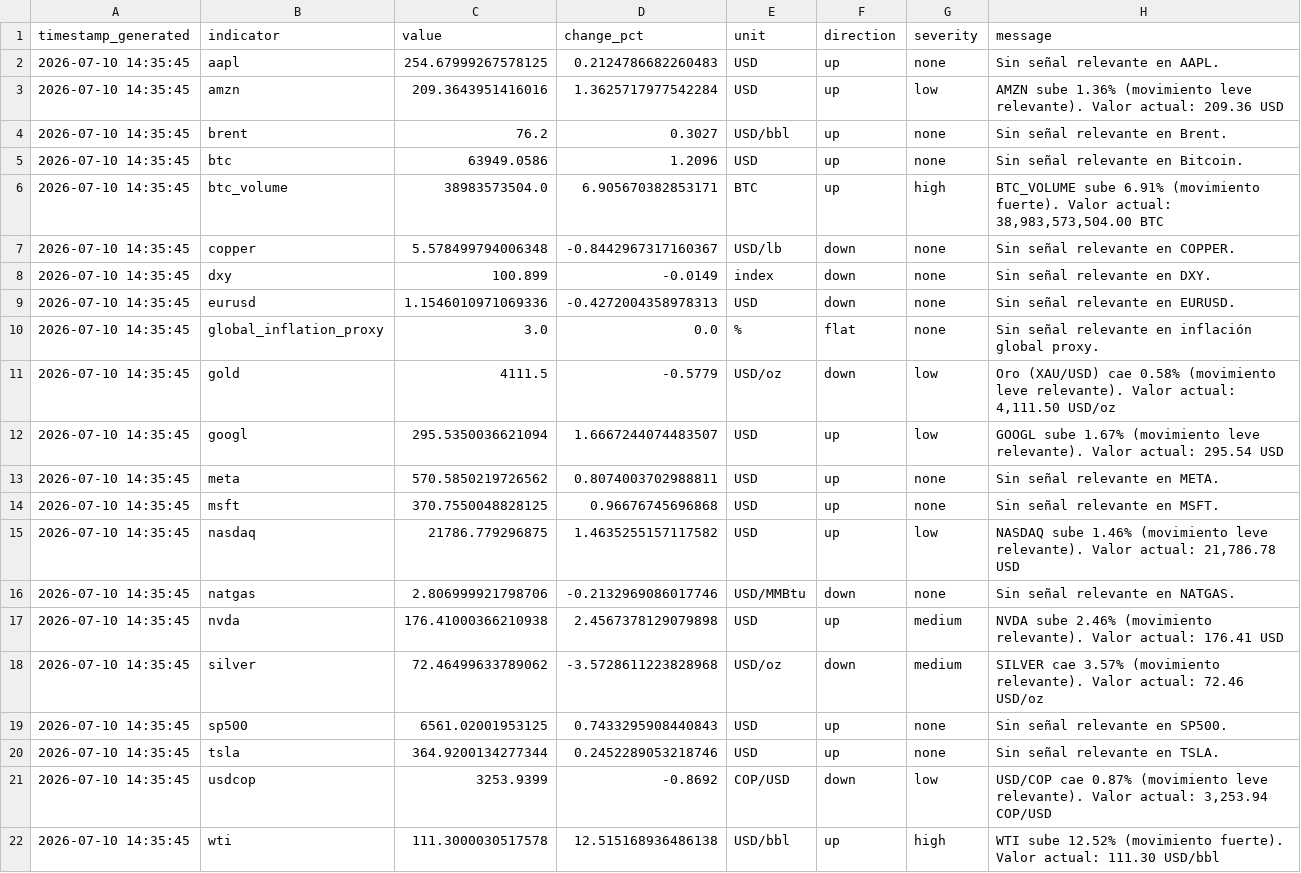
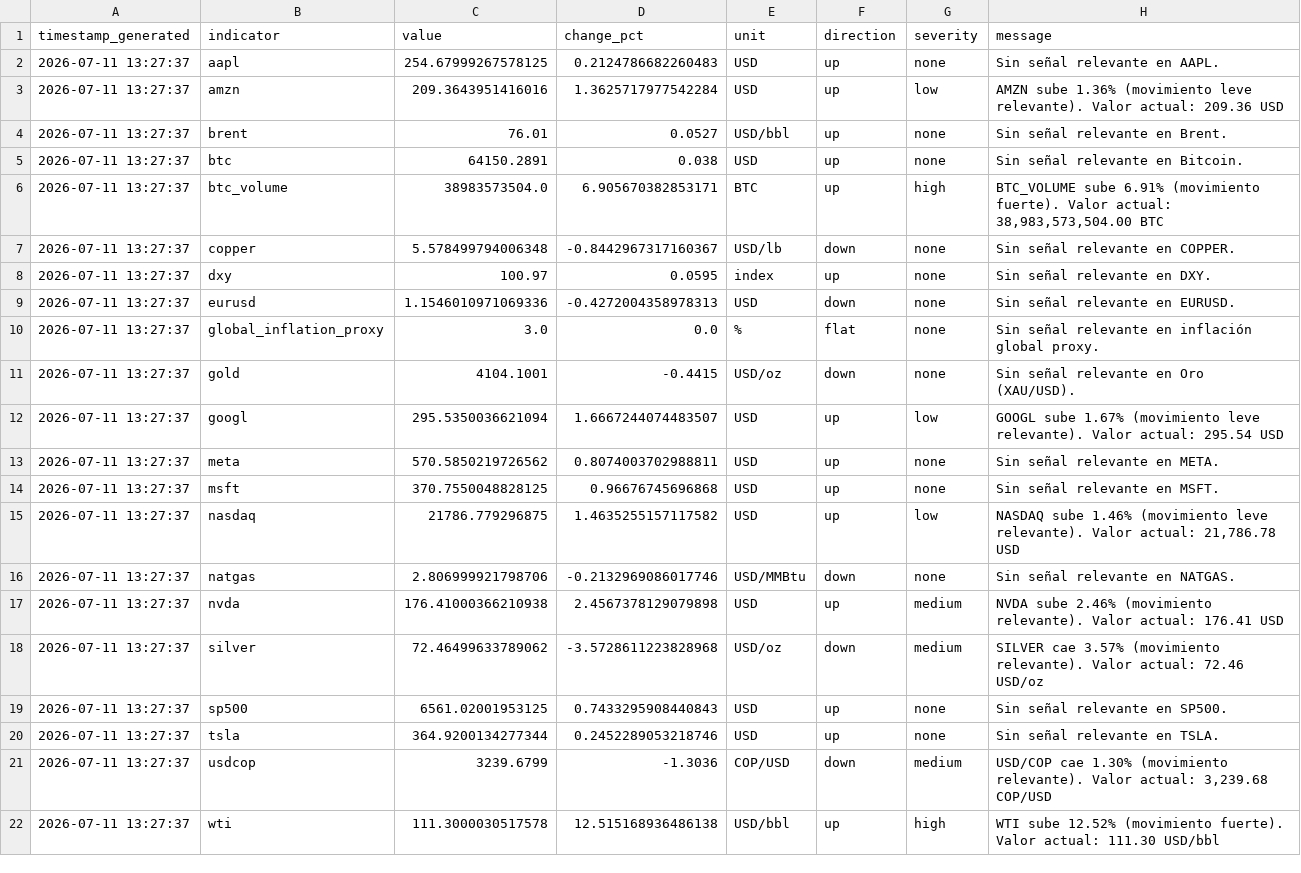
Before and after one commit to juanjo-geo/financial-agent, a CSV file: data/signals/latest_signals.csv, drawn as a sheet.

```diff
--- a/data/signals/latest_signals.csv
+++ b/data/signals/latest_signals.csv
@@ -1,22 +1,22 @@
 timestamp_generated,indicator,value,change_pct,unit,direction,severity,message
-2026-07-10 14:35:45,aapl,254.67999267578125,0.2124786682260483,USD,up,none,Sin señal relevante en AAPL.
-2026-07-10 14:35:45,amzn,209.3643951416016,1.3625717977542284,USD,up,low,AMZN sube 1.36% (movimiento leve relevante). Valor actual: 209.36 USD
-2026-07-10 14:35:45,brent,76.2,0.3027,USD/bbl,up,none,Sin señal relevante en Brent.
-2026-07-10 14:35:45,btc,63949.0586,1.2096,USD,up,none,Sin señal relevante en Bitcoin.
-2026-07-10 14:35:45,btc_volume,38983573504.0,6.905670382853171,BTC,up,high,"BTC_VOLUME sube 6.91% (movimiento fuerte). Valor actual: 38,983,573,504.00 BTC"
-2026-07-10 14:35:45,copper,5.578499794006348,-0.8442967317160367,USD/lb,down,none,Sin señal relevante en COPPER.
-2026-07-10 14:35:45,dxy,100.899,-0.0149,index,down,none,Sin señal relevante en DXY.
-2026-07-10 14:35:45,eurusd,1.1546010971069336,-0.4272004358978313,USD,down,none,Sin señal relevante en EURUSD.
-2026-07-10 14:35:45,global_inflation_proxy,3.0,0.0,%,flat,none,Sin señal relevante en inflación global proxy.
-2026-07-10 14:35:45,gold,4111.5,-0.5779,USD/oz,down,low,"Oro (XAU/USD) cae 0.58% (movimiento leve relevante). Valor actual: 4,111.50 USD/oz"
-2026-07-10 14:35:45,googl,295.5350036621094,1.6667244074483507,USD,up,low,GOOGL sube 1.67% (movimiento leve relevante). Valor actual: 295.54 USD
-2026-07-10 14:35:45,meta,570.5850219726562,0.8074003702988811,USD,up,none,Sin señal relevante en META.
-2026-07-10 14:35:45,msft,370.7550048828125,0.96676745696868,USD,up,none,Sin señal relevante en MSFT.
-2026-07-10 14:35:45,nasdaq,21786.779296875,1.4635255157117582,USD,up,low,"NASDAQ sube 1.46% (movimiento leve relevante). Valor actual: 21,786.78 USD"
-2026-07-10 14:35:45,natgas,2.806999921798706,-0.2132969086017746,USD/MMBtu,down,none,Sin señal relevante en NATGAS.
-2026-07-10 14:35:45,nvda,176.41000366210938,2.4567378129079898,USD,up,medium,NVDA sube 2.46% (movimiento relevante). Valor actual: 176.41 USD
-2026-07-10 14:35:45,silver,72.46499633789062,-3.5728611223828968,USD/oz,down,medium,SILVER cae 3.57% (movimiento relevante). Valor actual: 72.46 USD/oz
-2026-07-10 14:35:45,sp500,6561.02001953125,0.7433295908440843,USD,up,none,Sin señal relevante en SP500.
-2026-07-10 14:35:45,tsla,364.9200134277344,0.2452289053218746,USD,up,none,Sin señal relevante en TSLA.
-2026-07-10 14:35:45,usdcop,3253.9399,-0.8692,COP/USD,down,low,"USD/COP cae 0.87% (movimiento leve relevante). Valor actual: 3,253.94 COP/USD"
-2026-07-10 14:35:45,wti,111.3000030517578,12.515168936486138,USD/bbl,up,high,WTI sube 12.52% (movimiento fuerte). Valor actual: 111.30 USD/bbl
+2026-07-11 13:27:37,aapl,254.67999267578125,0.2124786682260483,USD,up,none,Sin señal relevante en AAPL.
+2026-07-11 13:27:37,amzn,209.3643951416016,1.3625717977542284,USD,up,low,AMZN sube 1.36% (movimiento leve relevante). Valor actual: 209.36 USD
+2026-07-11 13:27:37,brent,76.01,0.0527,USD/bbl,up,none,Sin señal relevante en Brent.
+2026-07-11 13:27:37,btc,64150.2891,0.038,USD,up,none,Sin señal relevante en Bitcoin.
+2026-07-11 13:27:37,btc_volume,38983573504.0,6.905670382853171,BTC,up,high,"BTC_VOLUME sube 6.91% (movimiento fuerte). Valor actual: 38,983,573,504.00 BTC"
+2026-07-11 13:27:37,copper,5.578499794006348,-0.8442967317160367,USD/lb,down,none,Sin señal relevante en COPPER.
+2026-07-11 13:27:37,dxy,100.97,0.0595,index,up,none,Sin señal relevante en DXY.
+2026-07-11 13:27:37,eurusd,1.1546010971069336,-0.4272004358978313,USD,down,none,Sin señal relevante en EURUSD.
+2026-07-11 13:27:37,global_inflation_proxy,3.0,0.0,%,flat,none,Sin señal relevante en inflación global proxy.
+2026-07-11 13:27:37,gold,4104.1001,-0.4415,USD/oz,down,none,Sin señal relevante en Oro (XAU/USD).
+2026-07-11 13:27:37,googl,295.5350036621094,1.6667244074483507,USD,up,low,GOOGL sube 1.67% (movimiento leve relevante). Valor actual: 295.54 USD
+2026-07-11 13:27:37,meta,570.5850219726562,0.8074003702988811,USD,up,none,Sin señal relevante en META.
+2026-07-11 13:27:37,msft,370.7550048828125,0.96676745696868,USD,up,none,Sin señal relevante en MSFT.
+2026-07-11 13:27:37,nasdaq,21786.779296875,1.4635255157117582,USD,up,low,"NASDAQ sube 1.46% (movimiento leve relevante). Valor actual: 21,786.78 USD"
+2026-07-11 13:27:37,natgas,2.806999921798706,-0.2132969086017746,USD/MMBtu,down,none,Sin señal relevante en NATGAS.
+2026-07-11 13:27:37,nvda,176.41000366210938,2.4567378129079898,USD,up,medium,NVDA sube 2.46% (movimiento relevante). Valor actual: 176.41 USD
+2026-07-11 13:27:37,silver,72.46499633789062,-3.5728611223828968,USD/oz,down,medium,SILVER cae 3.57% (movimiento relevante). Valor actual: 72.46 USD/oz
+2026-07-11 13:27:37,sp500,6561.02001953125,0.7433295908440843,USD,up,none,Sin señal relevante en SP500.
+2026-07-11 13:27:37,tsla,364.9200134277344,0.2452289053218746,USD,up,none,Sin señal relevante en TSLA.
+2026-07-11 13:27:37,usdcop,3239.6799,-1.3036,COP/USD,down,medium,"USD/COP cae 1.30% (movimiento relevante). Valor actual: 3,239.68 COP/USD"
+2026-07-11 13:27:37,wti,111.3000030517578,12.515168936486138,USD/bbl,up,high,WTI sube 12.52% (movimiento fuerte). Valor actual: 111.30 USD/bbl
```
Also changed, not shown: data/historical/feargreed_history.csv, data/processed/latest_snapshot.csv, 23 other files.
